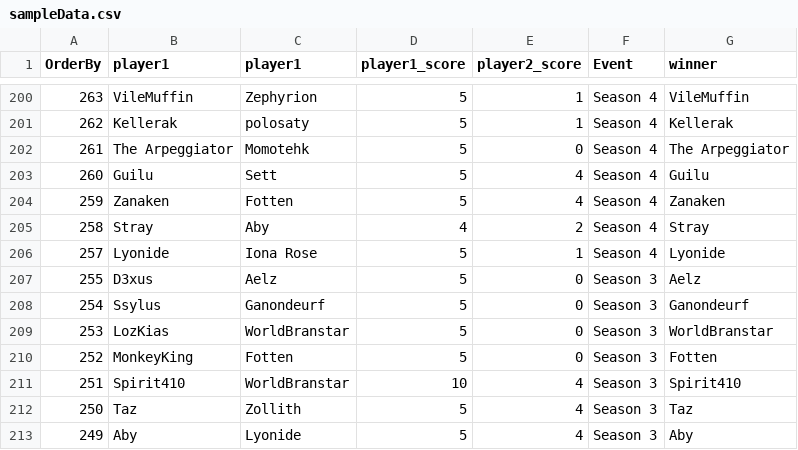
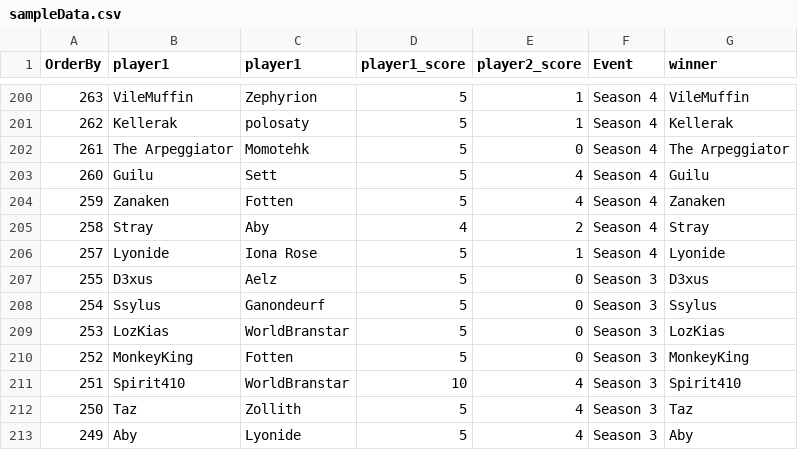
Before and after one commit to FottenSC/SCElo, a CSV file: supabase/sampleData.csv, drawn as a sheet; only a part is shown, gaps mark what is left out.

```diff
--- a/supabase/sampleData.csv
+++ b/supabase/sampleData.csv
@@ -206,6 +206,6 @@ OrderBy,player1,player1,player1_score,player2_score,Event,winner
 257,Lyonide,Iona Rose,5,1,Season 4,Lyonide
-255,D3xus,Aelz,5,0,Season 3,Aelz
-254,Ssylus,Ganondeurf,5,0,Season 3,Ganondeurf
-253,LozKias,WorldBranstar,5,0,Season 3,WorldBranstar
-252,MonkeyKing,Fotten,5,0,Season 3,Fotten
+255,D3xus,Aelz,5,0,Season 3,D3xus
+254,Ssylus,Ganondeurf,5,0,Season 3,Ssylus
+253,LozKias,WorldBranstar,5,0,Season 3,LozKias
+252,MonkeyKing,Fotten,5,0,Season 3,MonkeyKing
 251,Spirit410,WorldBranstar,10,4,Season 3,Spirit410
```
Also changed, not shown: 8 other files.
